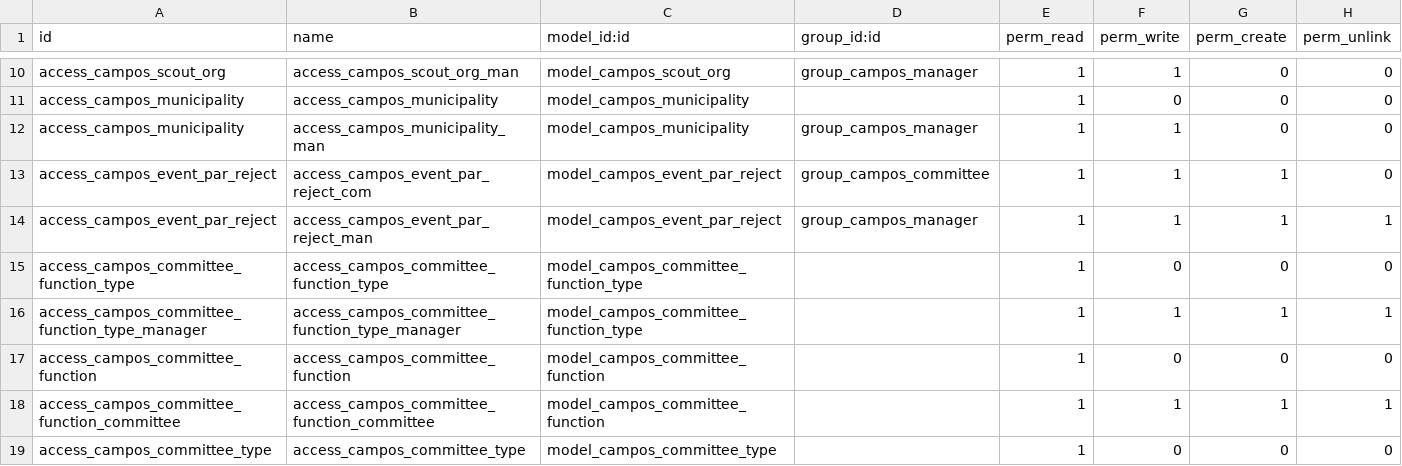
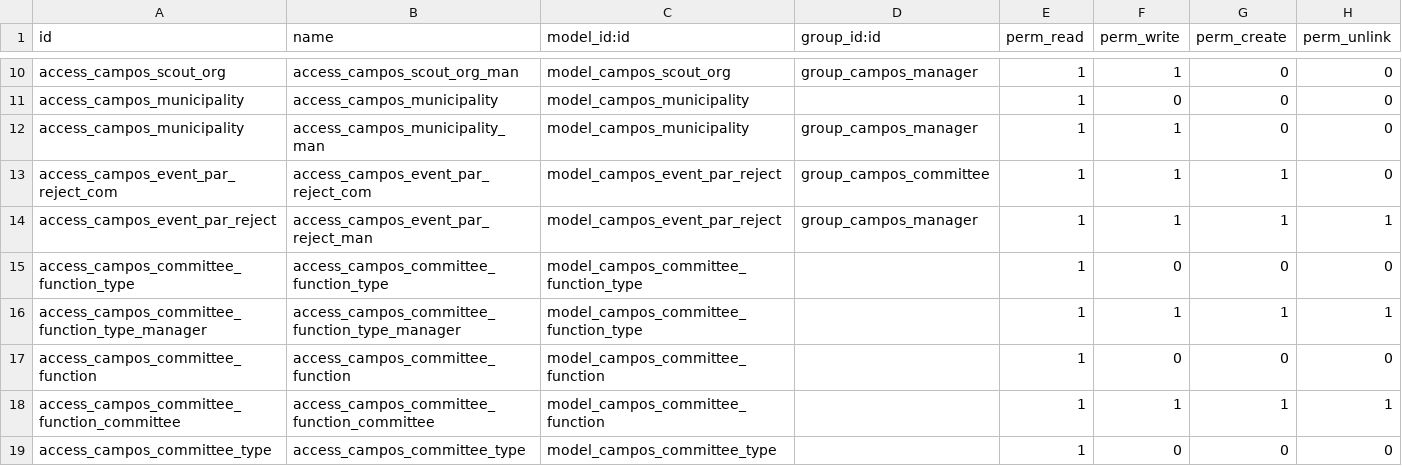
Before and after one commit to sl2017/campos, a CSV file: campos_event/security/ir.model.access.csv, drawn as a sheet; only a part is shown, gaps mark what is left out.

```diff
--- a/campos_event/security/ir.model.access.csv
+++ b/campos_event/security/ir.model.access.csv
@@ -12,3 +12,3 @@ access_campos_municipality,access_campos_municipality,model_campos_municipality,
 access_campos_municipality,access_campos_municipality_man,model_campos_municipality,group_campos_manager,1,1,0,0
-access_campos_event_par_reject,access_campos_event_par_reject_com,model_campos_event_par_reject,group_campos_committee,1,1,1,0
+access_campos_event_par_reject_com,access_campos_event_par_reject_com,model_campos_event_par_reject,group_campos_committee,1,1,1,0
 access_campos_event_par_reject,access_campos_event_par_reject_man,model_campos_event_par_reject,group_campos_manager,1,1,1,1
```
Also changed, not shown: 1 other file.
